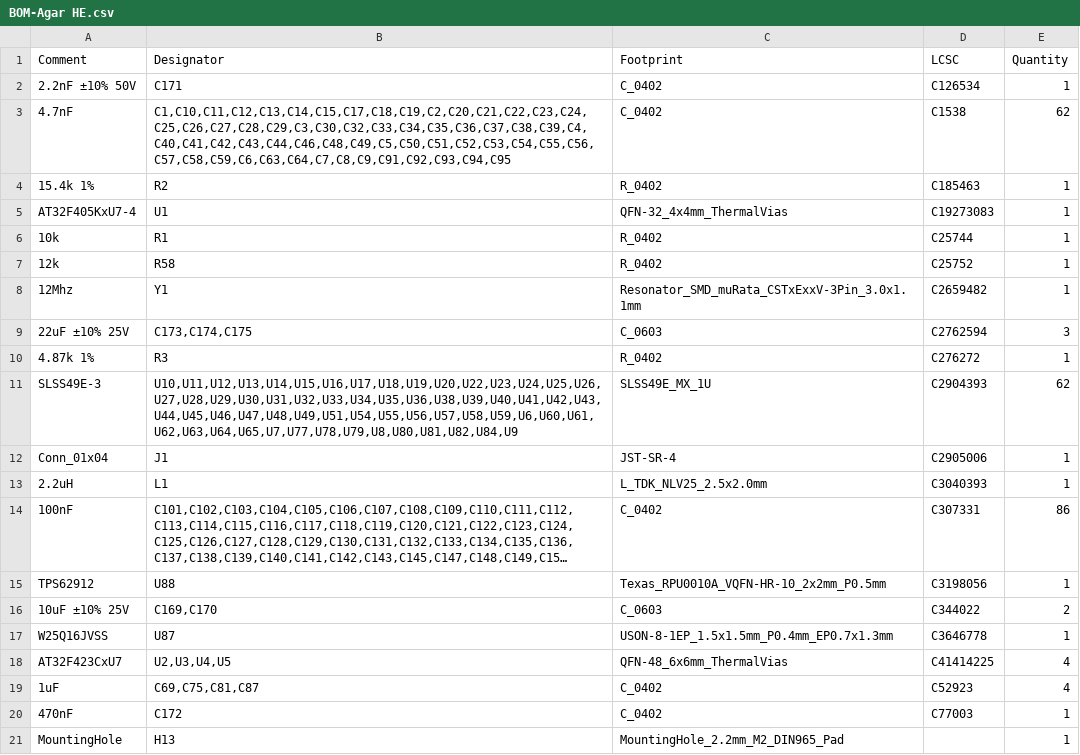
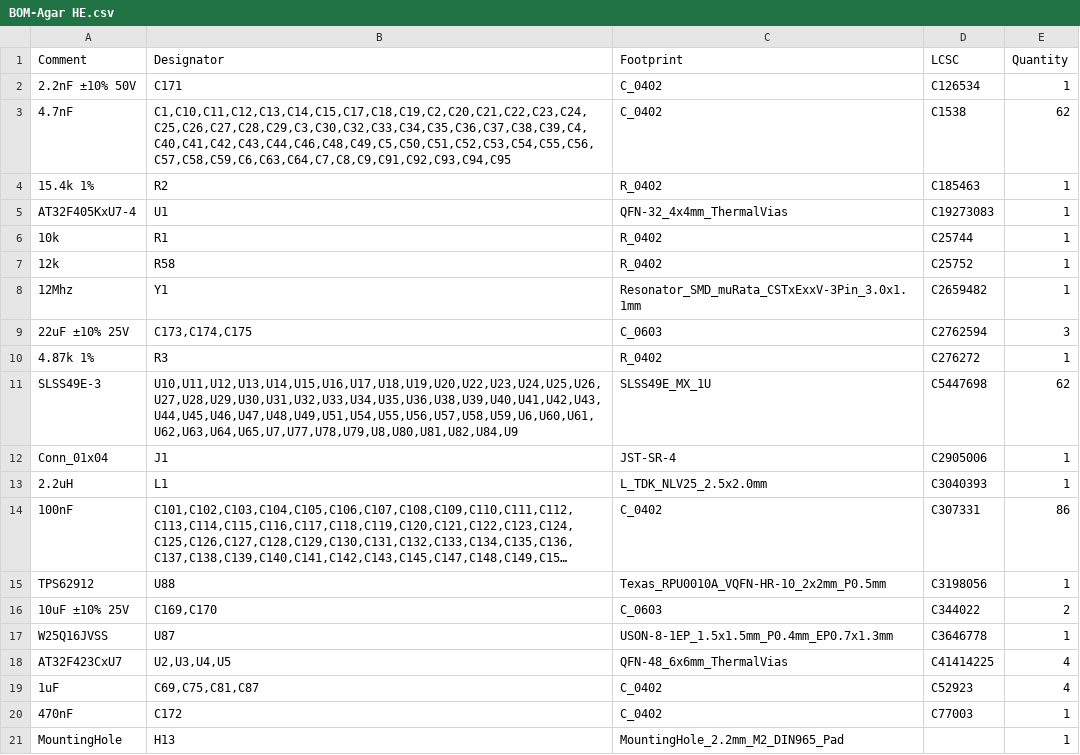
Before and after one commit to Zellia-Keyboards/Zellia-Agar-HE, a CSV file: Main PCB/jlcpcb/production_files/BOM-Agar HE.csv, drawn as a sheet; long unchanged cells end in ….

Commit message:
Update BOM-Agar HE.csv

```diff
--- a/Main PCB/jlcpcb/production_files/BOM-Agar HE.csv
+++ b/Main PCB/jlcpcb/production_files/BOM-Agar HE.csv
@@ -10,3 +10,3 @@ AT32F405KxU7-4,U1,QFN-32_4x4mm_ThermalVias,C19273083,1
 4.87k 1%,R3,R_0402,C276272,1
-SLSS49E-3,"U10,U11,U12,U13,U14,U15,U16,U17,U18,U19,U20,U22,U23,U24,U25,U26,U27,U28,U29,U30,U31,U32,U33,U34,U35,U36,U38,U39,U40,U41,U42,U43,U44,U45,U46,U47,U48,U49,U51,U54,U55,U56,U57,U58,U59,U6,U60,U61,U62,U63,U64,U65,U7,U77,U78,U79,U8,U80,U81,U82,U84,U9",SLSS49E_MX_1U,C2904393,62
+SLSS49E-3,"U10,U11,U12,U13,U14,U15,U16,U17,U18,U19,U20,U22,U23,U24,U25,U26,U27,U28,U29,U30,U31,U32,U33,U34,U35,U36,U38,U39,U40,U41,U42,U43,U44,U45,U46,U47,U48,U49,U51,U54,U55,U56,U57,U58,U59,U6,U60,U61,U62,U63,U64,U65,U7,U77,U78,U79,U8,U80,U81,U82,U84,U9",SLSS49E_MX_1U,C5447698,62
 Conn_01x04,J1,JST-SR-4,C2905006,1
```
